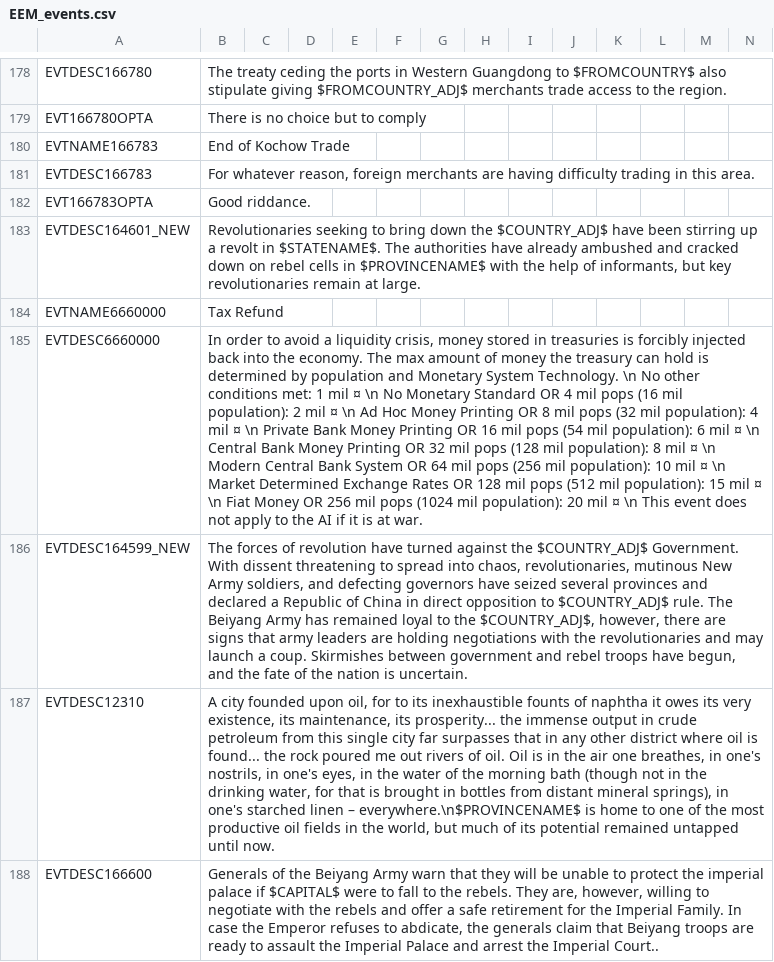
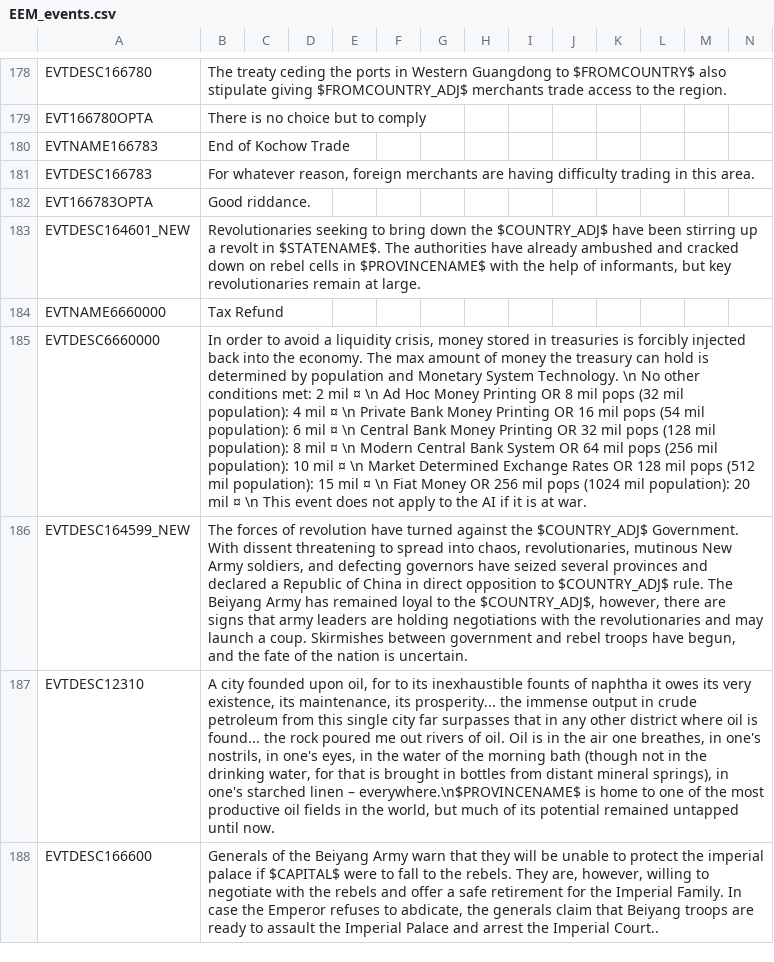
Before and after one commit to ujtcelvn/Ending_Extension_Mod, a CSV file: EEM/localisation/EEM_events.csv, drawn as a sheet; only a part is shown, gaps mark what is left out; the diff names each change by its address in the sheet, - before the commit and + after, or states it on an @@ line.

```diff
--- a/EEM/localisation/EEM_events.csv
+++ b/EEM/localisation/EEM_events.csv
-B185: …conditions met: 1 mil ¤ \n No Monetary Standard OR 4 mil pops (16 mil population): 2 mil…
+B185: …conditions met: 2 mil…
```
Also changed, not shown: 2 other files.
